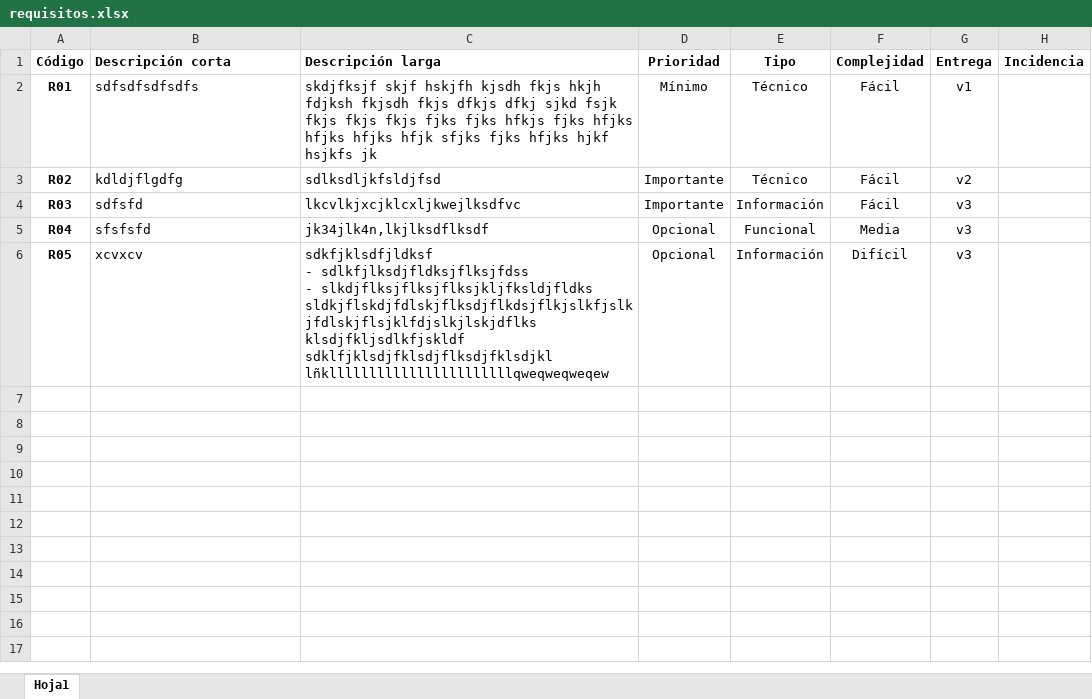
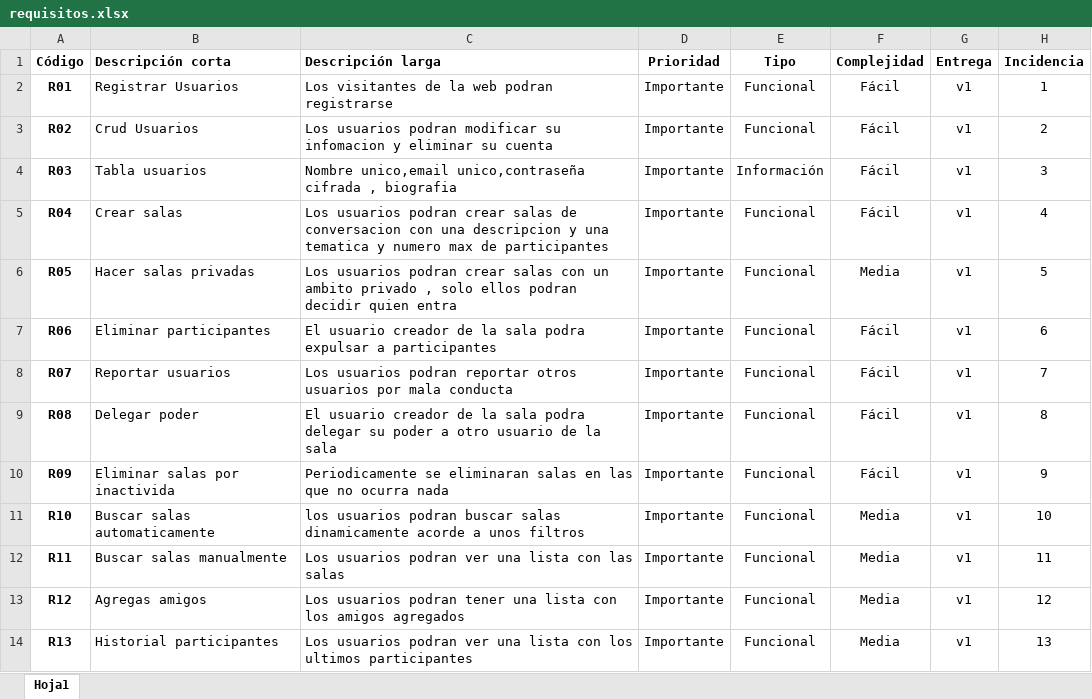
Before and after one commit to danitoro97/liltalk, an Excel workbook: guia/requisitos.xlsx, sheet Hoja1, drawn as a sheet; values as stored, in another font and other column widths than the file's, no borders; ↵ is a line break in a cell; the diff names each change by its address in the sheet, - before the commit and + after, or states it on an @@ line.

```diff
--- a/guia/requisitos.xlsx (sheet Hoja1)
+++ b/guia/requisitos.xlsx (sheet Hoja1)
-B2 (Descripción corta): sdfsdfsdfsdfs
+B2 (Descripción corta): Registrar Usuarios
-C2 (Descripción larga): skdjfksjf skjf hskjfh kjsdh fkjs hkjh fdjksh fkjsdh fkjs dfkjs dfkj sjkd fsjk fkjs fkjs fkjs fjks fjks hfkjs fjks hfjks hfjks hfjks hfjk sfjks fjks hfjks hjkf hsjkfs jk
+C2 (Descripción larga): Los visitantes de la web podran registrarse
-D2 (Prioridad): Mínimo
+D2 (Prioridad): Importante
-E2:E3 (Tipo): Técnico
+E2:E3 (Tipo): Funcional
-H2 (Incidencia): (empty)
+H2 (Incidencia): 1
-B3 (Descripción corta): kdldjflgdfg
+B3 (Descripción corta): Crud Usuarios
-C3 (Descripción larga): sdlksdljkfsldjfsd
+C3 (Descripción larga): Los usuarios podran modificar su infomacion y eliminar su cuenta
-G3 (Entrega): v2
+G3 (Entrega): v1
-H3 (Incidencia): (empty)
+H3 (Incidencia): 2
-B4 (Descripción corta): sdfsfd
+B4 (Descripción corta): Tabla usuarios
-C4 (Descripción larga): lkcvlkjxcjklcxljkwejlksdfvc
+C4 (Descripción larga): Nombre unico,email unico,contraseña cifrada , biografia
-G4:G6 (Entrega): v3
+G4:G6 (Entrega): v1
-H4 (Incidencia): (empty)
+H4 (Incidencia): 3
-B5 (Descripción corta): sfsfsfd
+B5 (Descripción corta): Crear salas
-C5 (Descripción larga): jk34jlk4n,lkjlksdflksdf
+C5 (Descripción larga): Los usuarios podran crear salas de conversacion con una descripcion y una tematica y numero max de participantes
-D5:D6 (Prioridad): Opcional
+D5:D6 (Prioridad): Importante
-F5 (Complejidad): Media
+F5 (Complejidad): Fácil
-H5 (Incidencia): (empty)
+H5 (Incidencia): 4
-B6 (Descripción corta): xcvxcv
+B6 (Descripción corta): Hacer salas privadas
-C6 (Descripción larga): sdkfjklsdfjldksf ↵ - sdlkfjlksdjfldksjflksjfdss ↵ - slkdjflksjflksjflksjkljfksldjfldks ↵ sldkjflskdjfdlskjflksdjflkdsjflkjslkfjslkjfdlskjflsjklfdjslkjlskjdflks ↵ klsdjfkljsdlkfjskldf ↵ sdklfjklsdjfklsdjflksdjfklsdjkl ↵ lñklllllllllllllllllllllllqweqweqweqew
+C6 (Descripción larga): Los usuarios podran crear salas con un ambito privado , solo ellos podran decidir quien entra
-E6 (Tipo): Información
+E6 (Tipo): Funcional
-F6 (Complejidad): Difícil
+F6 (Complejidad): Media
-H6 (Incidencia): (empty)
+H6 (Incidencia): 5
+row 7: R06 | Eliminar participantes | El usuario creador de la sala podra expulsar a participantes | Importante | Funcional | Fácil | v1 | 6
+row 8: R07 | Reportar usuarios | Los usuarios podran reportar otros usuarios por mala conducta | Importante | Funcional | Fácil | v1 | 7
+row 9: R08 | Delegar poder | El usuario creador de la sala podra delegar su poder a otro usuario de la sala | Importante | Funcional | Fácil | v1 | 8
+row 10: R09 | Eliminar salas por inactivida | Periodicamente se eliminaran salas en las que no ocurra nada | Importante | Funcional | Fácil | v1 | 9
+row 11: R10 | Buscar salas automaticamente | los usuarios podran buscar salas dinamicamente acorde a unos filtros | Importante | Funcional | Media | v1 | 10
+row 12: R11 | Buscar salas manualmente | Los usuarios podran ver una lista con las salas | Importante | Funcional | Media | v1 | 11
+row 13: R12 | Agregas amigos | Los usuarios podran tener una lista con los amigos agregados | Importante | Funcional | Media | v1 | 12
+row 14: R13 | Historial participantes | Los usuarios podran ver una lista con los ultimos participantes | Importante | Funcional | Media | v1 | 13
```
Also changed, not shown: 5 other files.
